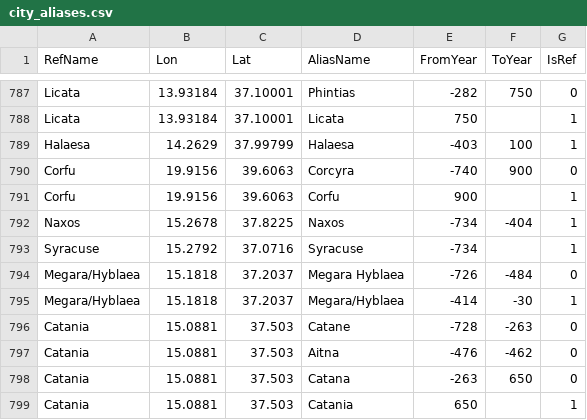
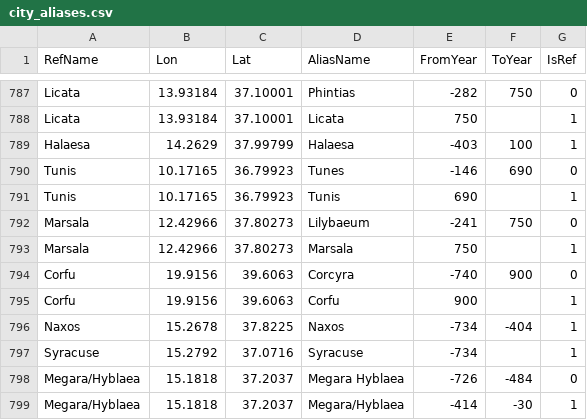
Before and after one commit to cgsoares49/historical-map-viewer, a CSV file: mapper/city_aliases.csv, drawn as a sheet; only a part is shown, gaps mark what is left out; the shorter side is filled out with more unchanged rows.

Commit message:
Update mapper data and code - 2026-08-07 09:58

```diff
--- a/mapper/city_aliases.csv
+++ b/mapper/city_aliases.csv
@@ -789,2 +789,6 @@ Licata,13.93184,37.10001,Licata,750,,1
 Halaesa,14.2629,37.99799,Halaesa,-403,100,1
+Tunis,10.17165,36.79923,Tunes,-146,690,0
+Tunis,10.17165,36.79923,Tunis,690,,1
+Marsala,12.42966,37.80273,Lilybaeum,-241,750,0
+Marsala,12.42966,37.80273,Marsala,750,,1
 Corfu,19.9156,39.6063,Corcyra,-740,900,0
```
Also changed, not shown: mapper/city_locations.csv, mapper/geodata.csv, 4 other files.
